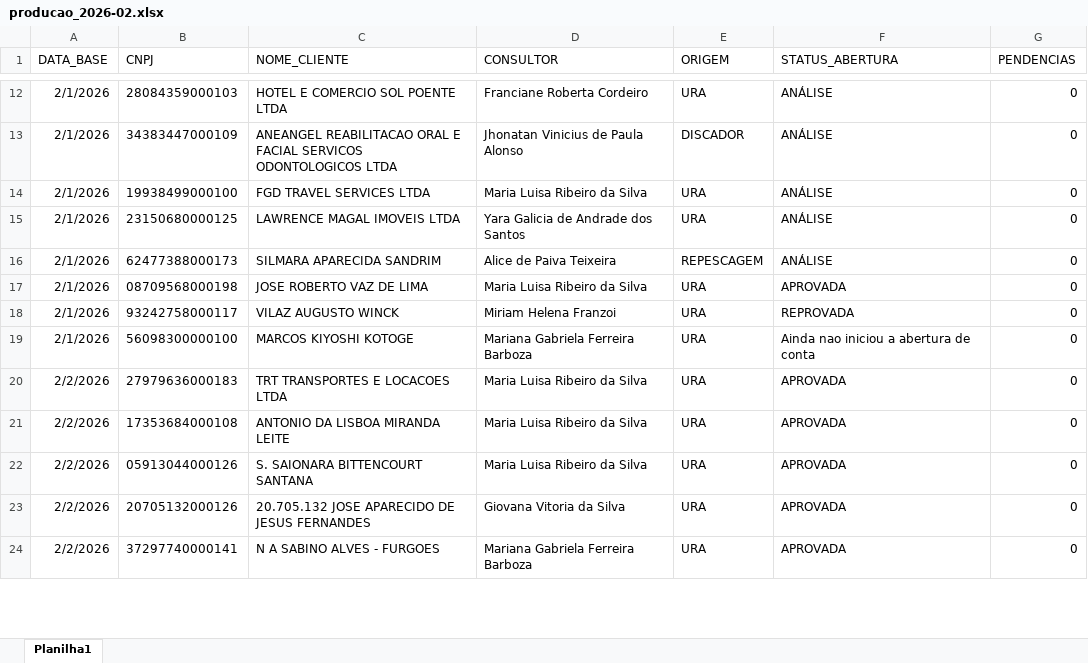
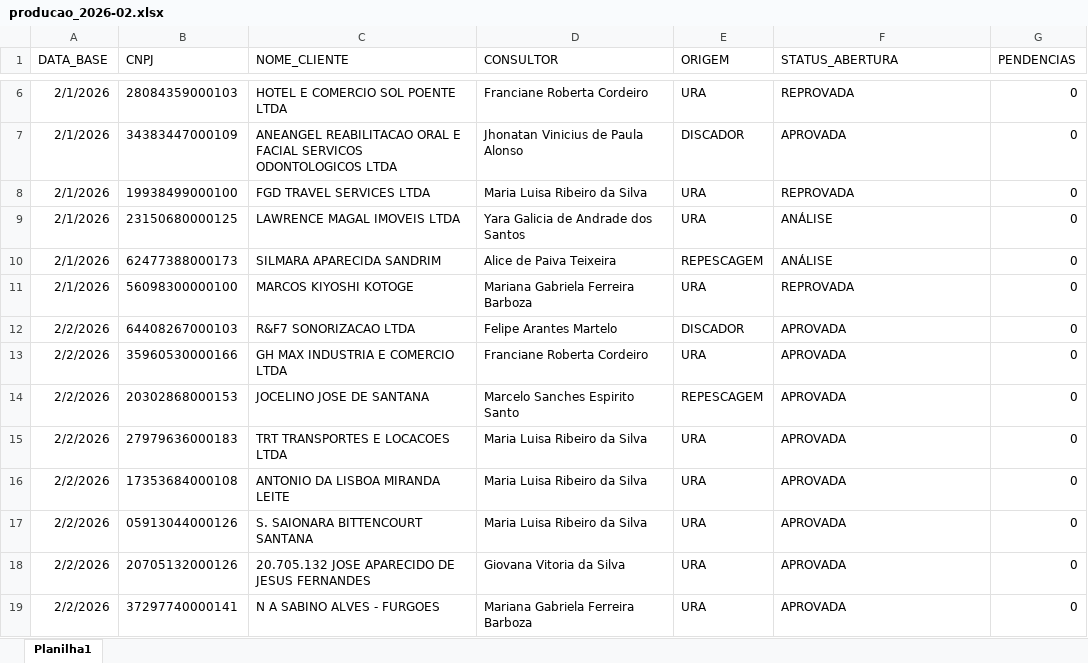
Before and after one commit to Augusto05/atlas, an Excel workbook: first-atlas/producao_2026-02.xlsx, sheet Planilha1, drawn as a sheet; only a part is shown, gaps mark what is left out; values as stored, in another font and other column widths than the file's, no borders; removed rows and columns are numbered as before the commit, all else as after; the diff covers the shown part only; the diff names each change by its address in the sheet, - before the commit and + after, or states it on an @@ line.

```diff
--- a/first-atlas/producao_2026-02.xlsx (sheet Planilha1)
+++ b/first-atlas/producao_2026-02.xlsx (sheet Planilha1)
-F6 (STATUS_ABERTURA): ANÁLISE
+F6 (STATUS_ABERTURA): REPROVADA
-F7 (STATUS_ABERTURA): ANÁLISE
+F7 (STATUS_ABERTURA): APROVADA
-F8 (STATUS_ABERTURA): ANÁLISE
+F8 (STATUS_ABERTURA): REPROVADA
-row 17: 2/1/2026 | 08709568000198 | JOSE ROBERTO VAZ DE LIMA | Maria Luisa Ribeiro da Silva | URA | APROVADA | 0
-row 18: 2/1/2026 | 93242758000117 | VILAZ AUGUSTO WINCK | Miriam Helena Franzoi | URA | REPROVADA | 0
-F11 (STATUS_ABERTURA): Ainda nao iniciou a abertura de conta
+F11 (STATUS_ABERTURA): REPROVADA
+row 12: 2/2/2026 | 64408267000103 | R&F7 SONORIZACAO LTDA | Felipe Arantes Martelo | DISCADOR | APROVADA | 0
+row 13: 2/2/2026 | 35960530000166 | GH MAX INDUSTRIA E COMERCIO LTDA | Franciane Roberta Cordeiro | URA | APROVADA | 0
+row 14: 2/2/2026 | 20302868000153 | JOCELINO JOSE DE SANTANA | Marcelo Sanches Espirito Santo | REPESCAGEM | APROVADA | 0
```
Also changed, not shown: 89 added rows, 6 removed rows and 20 edited cells elsewhere in this sheet, first-atlas/balde_2025-11.xlsx.
